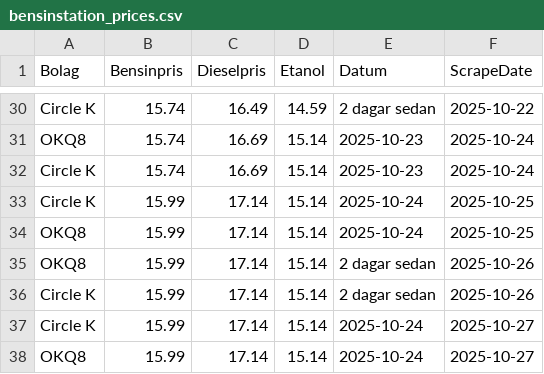
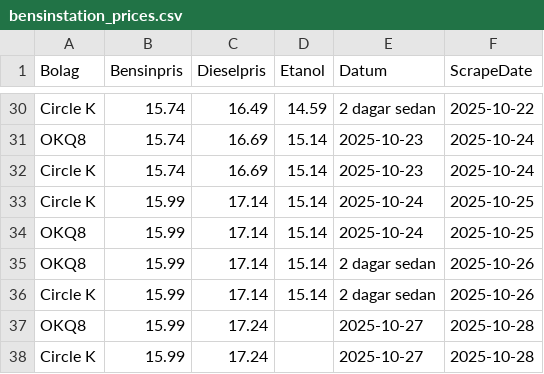
Before and after one commit to FastAndFunky/gaspricescraper, a CSV file: bensinstation_prices.csv, drawn as a sheet; only a part is shown, gaps mark what is left out.

```diff
--- a/bensinstation_prices.csv
+++ b/bensinstation_prices.csv
@@ -36,3 +36,3 @@ OKQ8,15.99,17.14,15.14,2 dagar sedan,2025-10-26
 Circle K,15.99,17.14,15.14,2 dagar sedan,2025-10-26
-Circle K,15.99,17.14,15.14,2025-10-24,2025-10-27
-OKQ8,15.99,17.14,15.14,2025-10-24,2025-10-27
+OKQ8,15.99,17.24,,2025-10-27,2025-10-28
+Circle K,15.99,17.24,,2025-10-27,2025-10-28
```
Also changed, not shown: bensinpriser_prices.csv.
